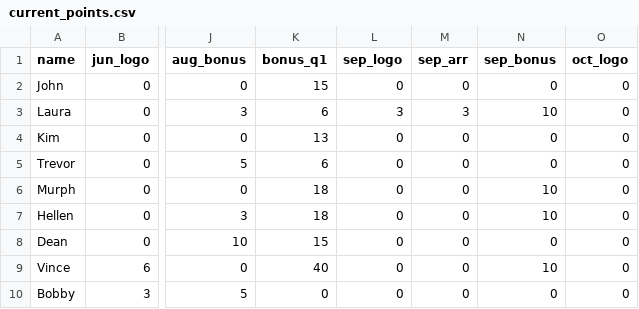
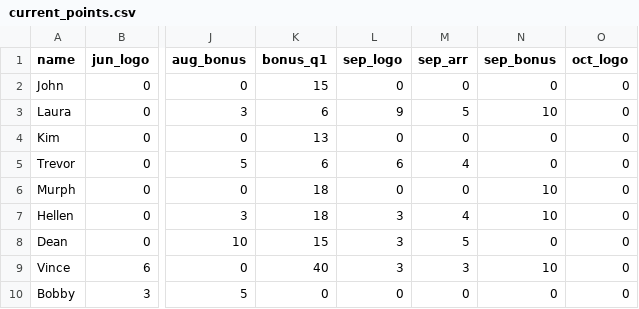
Before and after one commit to 23maverick23/scconstructorschampionship, a CSV file: _data/current_points.csv, drawn as a sheet; only a part is shown, gaps mark what is left out; the diff names each change by its address in the sheet, - before the commit and + after, or states it on an @@ line.

Commit message:
Update points Sept

```diff
--- a/_data/current_points.csv
+++ b/_data/current_points.csv
-L3 (sep_logo): 3
+L3 (sep_logo): 9
-M3 (sep_arr): 3
+M3 (sep_arr): 5
-L5 (sep_logo): 0
+L5 (sep_logo): 6
-M5 (sep_arr): 0
+M5 (sep_arr): 4
-L7:L9 (sep_logo): 0
+L7:L9 (sep_logo): 3
-M7 (sep_arr): 0
+M7 (sep_arr): 4
-M8 (sep_arr): 0
+M8 (sep_arr): 5
-M9 (sep_arr): 0
+M9 (sep_arr): 3
```
